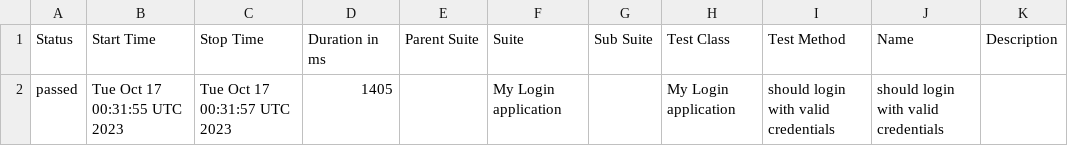
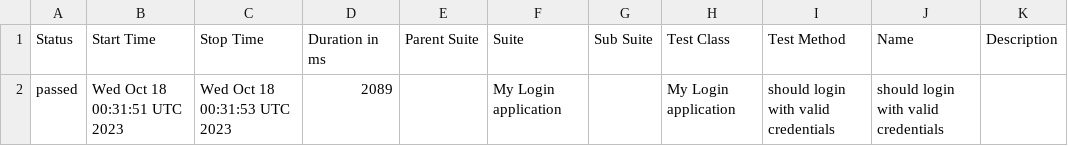
Before and after one commit to nanlabs/automation-seed, a CSV file: docs/data/suites.csv, drawn as a sheet.

```diff
--- a/docs/data/suites.csv
+++ b/docs/data/suites.csv
@@ -1,2 +1,2 @@
 "Status","Start Time","Stop Time","Duration in ms","Parent Suite","Suite","Sub Suite","Test Class","Test Method","Name","Description"
-"passed","Tue Oct 17 00:31:55 UTC 2023","Tue Oct 17 00:31:57 UTC 2023","1405","","My Login application","","My Login application","should login with valid credentials","should login with valid credentials",""
+"passed","Wed Oct 18 00:31:51 UTC 2023","Wed Oct 18 00:31:53 UTC 2023","2089","","My Login application","","My Login application","should login with valid credentials","should login with valid credentials",""
```
Also changed, not shown: 36 other files.
